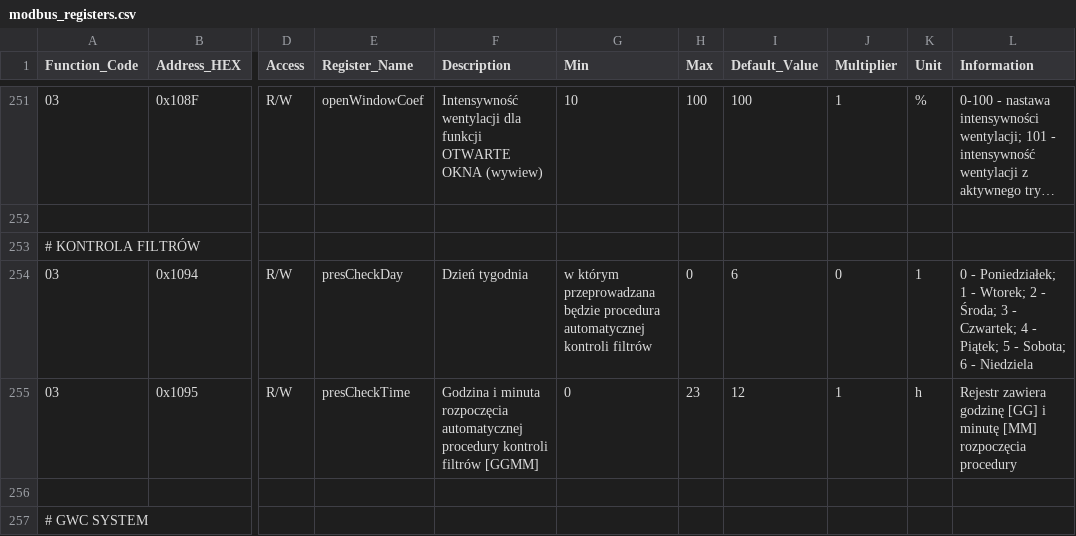
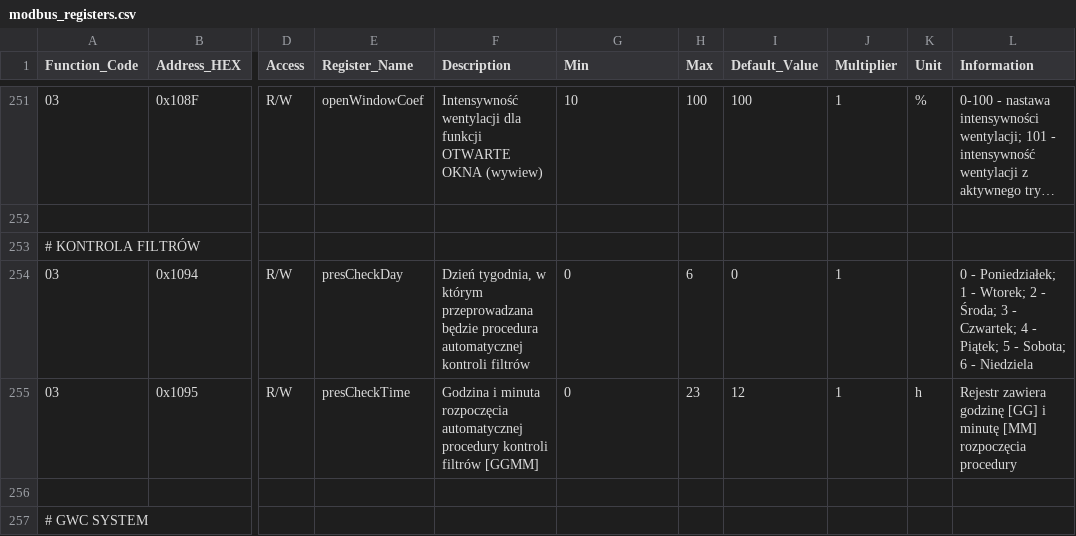
Before and after one commit to blakinio/thesslagreen, a CSV file: custom_components/thessla_green_modbus/data/modbus_registers.csv, drawn as a sheet; only a part is shown, gaps mark what is left out; long unchanged cells end in …; the diff covers the shown part only; the diff names each change by its address in the sheet, - before the commit and + after, or states it on an @@ line.

```diff
--- a/custom_components/thessla_green_modbus/data/modbus_registers.csv
+++ b/custom_components/thessla_green_modbus/data/modbus_registers.csv
-F254 (Description): Dzień tygodnia
+F254 (Description): Dzień tygodnia, w którym przeprowadzana będzie procedura automatycznej kontroli filtrów
-G254 (Min): w którym przeprowadzana będzie procedura automatycznej kontroli filtrów
+G254 (Min): 0
-H254 (Max): 0
+H254 (Max): 6
-I254 (Default_Value): 6
+I254 (Default_Value): 0
-J254 (Multiplier): 0
+J254 (Multiplier): 1
-K254 (Unit): 1
+K254 (Unit): (empty)
```
Also changed, not shown: 52 edited cells elsewhere in this file.
